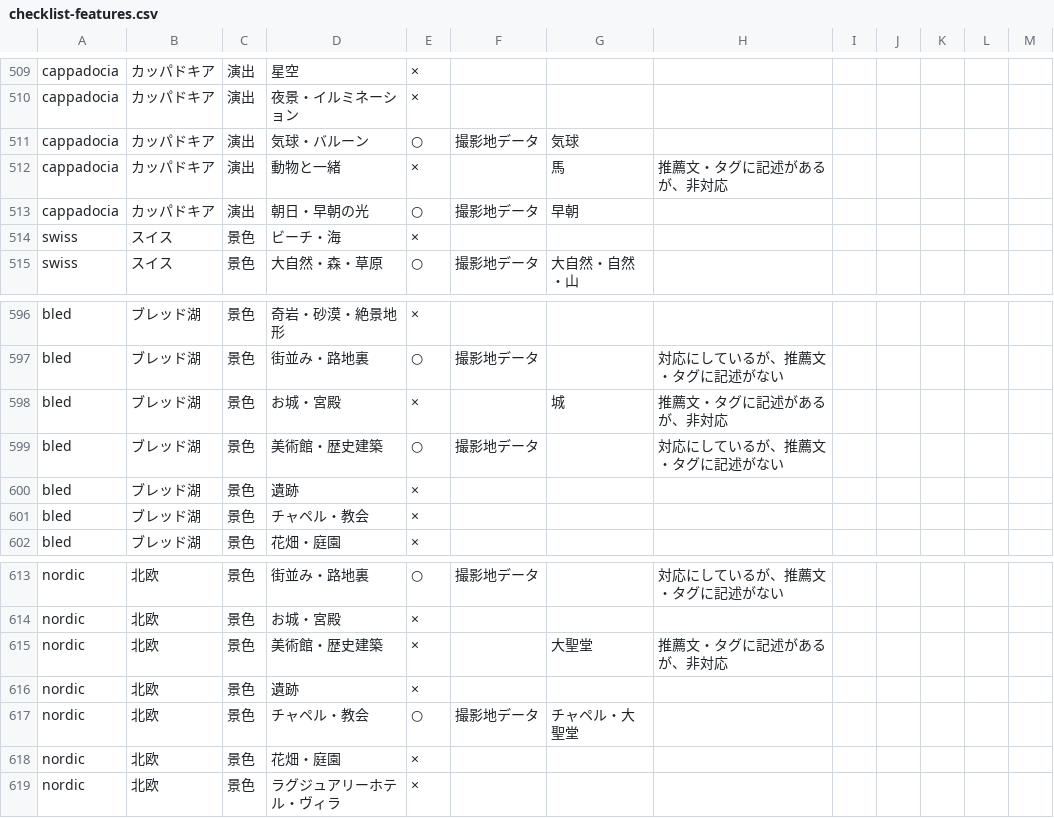
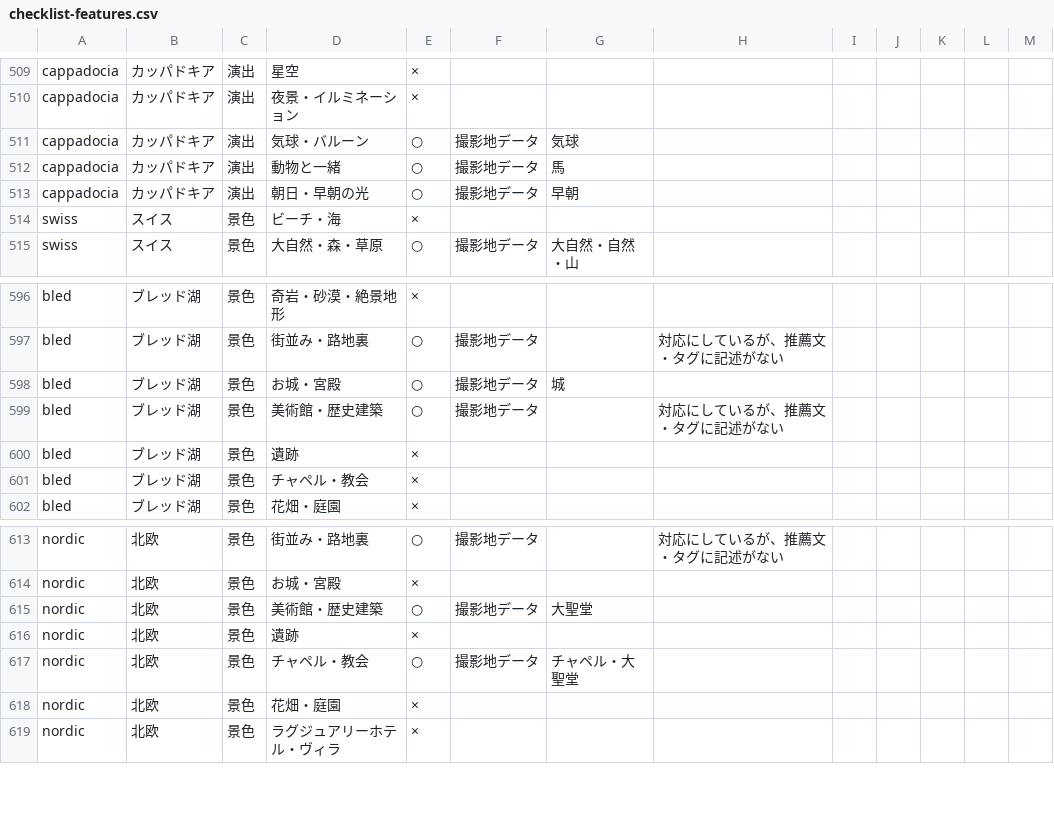
Before and after one commit to yunashin192324/pw-26-shindantest, a CSV file: audit/location-quiz/data-check/checklist-features.csv, drawn as a sheet; only a part is shown, gaps mark what is left out.

```diff
--- a/audit/location-quiz/data-check/checklist-features.csv
+++ b/audit/location-quiz/data-check/checklist-features.csv
@@ -511,3 +511,3 @@
 "cappadocia","カッパドキア","演出","気球・バルーン","○","撮影地データ","気球","","","","","",""
-"cappadocia","カッパドキア","演出","動物と一緒","×","","馬","推薦文・タグに記述があるが、非対応","","","","",""
+"cappadocia","カッパドキア","演出","動物と一緒","○","撮影地データ","馬","","","","","",""
 "cappadocia","カッパドキア","演出","朝日・早朝の光","○","撮影地データ","早朝","","","","","",""
@@ -597,3 +597,3 @@
 "bled","ブレッド湖","景色","街並み・路地裏","○","撮影地データ","","対応にしているが、推薦文・タグに記述がない","","","","",""
-"bled","ブレッド湖","景色","お城・宮殿","×","","城","推薦文・タグに記述があるが、非対応","","","","",""
+"bled","ブレッド湖","景色","お城・宮殿","○","撮影地データ","城","","","","","",""
 "bled","ブレッド湖","景色","美術館・歴史建築","○","撮影地データ","","対応にしているが、推薦文・タグに記述がない","","","","",""
@@ -614,3 +614,3 @@
 "nordic","北欧","景色","お城・宮殿","×","","","","","","","",""
-"nordic","北欧","景色","美術館・歴史建築","×","","大聖堂","推薦文・タグに記述があるが、非対応","","","","",""
+"nordic","北欧","景色","美術館・歴史建築","○","撮影地データ","大聖堂","","","","","",""
 "nordic","北欧","景色","遺跡","×","","","","","","","",""
```
Also changed, not shown: 7 other files.
